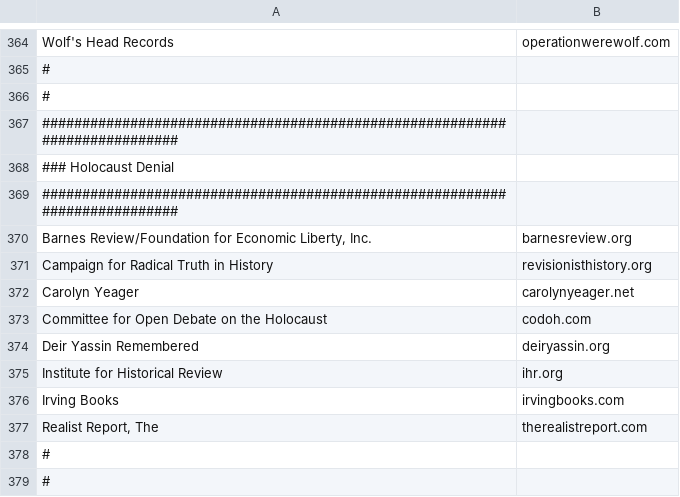
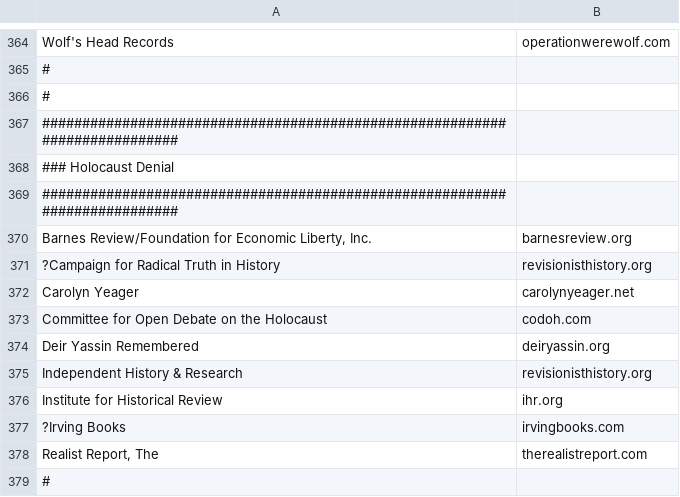
Before and after one commit to chigh/hategroup-dnsbl, a CSV file: import.csv, drawn as a sheet; only a part is shown, gaps mark what is left out; the shorter side is filled out with more unchanged rows.

Commit message:
holocaust denial w/2018 data

```diff
--- a/import.csv
+++ b/import.csv
@@ -370,3 +370,3 @@ Wolf's Head Records|operationwerewolf.com
 Barnes Review/Foundation for Economic Liberty, Inc.|barnesreview.org
-Campaign for Radical Truth in History|revisionisthistory.org
+?Campaign for Radical Truth in History|revisionisthistory.org
 Carolyn Yeager|carolynyeager.net
@@ -374,4 +374,5 @@ Committee for Open Debate on the Holocaust|codoh.com
 Deir Yassin Remembered|deiryassin.org
+Independent History & Research|revisionisthistory.org
 Institute for Historical Review|ihr.org
-Irving Books|irvingbooks.com
+?Irving Books|irvingbooks.com
 Realist Report, The|therealistreport.com
```
Also changed, not shown: 1 other file.
